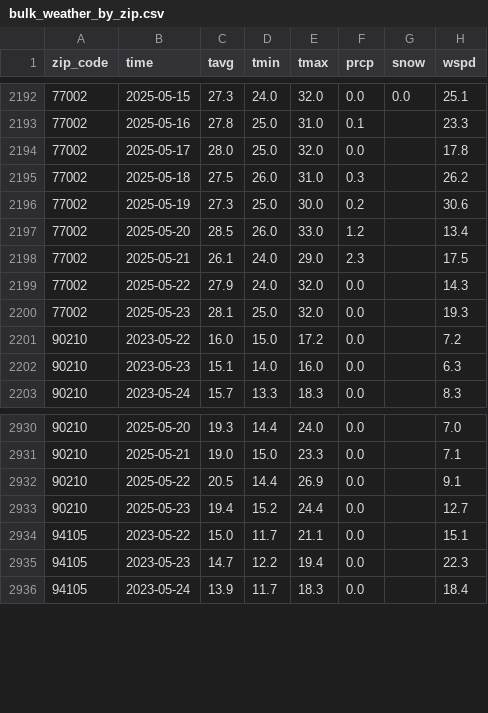
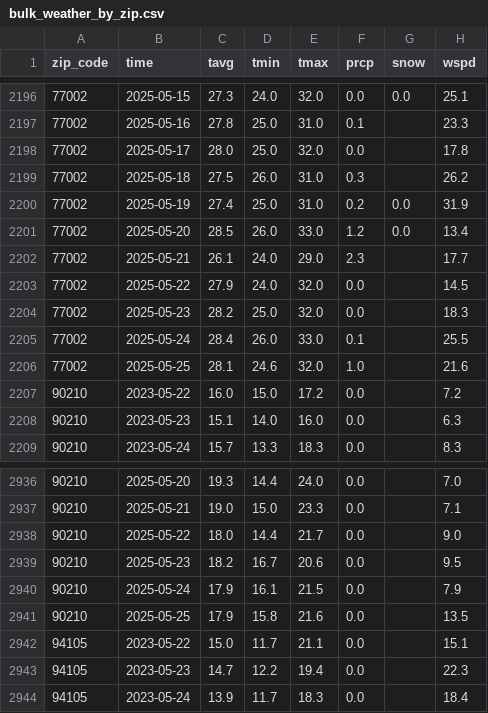
Before and after one commit to eeshansrivastava89/weather-app, a CSV file: bulk_weather_by_zip.csv, drawn as a sheet; only a part is shown, gaps mark what is left out; the diff covers the shown part only.

```diff
--- a/bulk_weather_by_zip.csv
+++ b/bulk_weather_by_zip.csv
@@ -2195,7 +2199,9 @@ zip_code,time,tavg,tmin,tmax,prcp,snow,wspd
 77002,2025-05-18,27.5,26.0,31.0,0.3,,26.2
-77002,2025-05-19,27.3,25.0,30.0,0.2,,30.6
-77002,2025-05-20,28.5,26.0,33.0,1.2,,13.4
-77002,2025-05-21,26.1,24.0,29.0,2.3,,17.5
-77002,2025-05-22,27.9,24.0,32.0,0.0,,14.3
-77002,2025-05-23,28.1,25.0,32.0,0.0,,19.3
+77002,2025-05-19,27.4,25.0,31.0,0.2,0.0,31.9
+77002,2025-05-20,28.5,26.0,33.0,1.2,0.0,13.4
+77002,2025-05-21,26.1,24.0,29.0,2.3,,17.7
+77002,2025-05-22,27.9,24.0,32.0,0.0,,14.5
+77002,2025-05-23,28.2,25.0,32.0,0.0,,18.3
+77002,2025-05-24,28.4,26.0,33.0,0.1,,25.5
+77002,2025-05-25,28.1,24.6,32.0,1.0,,21.6
 90210,2023-05-22,16.0,15.0,17.2,0.0,,7.2
@@ -2931,4 +2937,6 @@ zip_code,time,tavg,tmin,tmax,prcp,snow,wspd
 90210,2025-05-21,19.0,15.0,23.3,0.0,,7.1
-90210,2025-05-22,20.5,14.4,26.9,0.0,,9.1
-90210,2025-05-23,19.4,15.2,24.4,0.0,,12.7
+90210,2025-05-22,18.0,14.4,21.7,0.0,,9.0
+90210,2025-05-23,18.2,16.7,20.6,0.0,,9.5
+90210,2025-05-24,17.9,16.1,21.5,0.0,,7.9
+90210,2025-05-25,17.9,15.8,21.6,0.0,,13.5
 94105,2023-05-22,15.0,11.7,21.1,0.0,,15.1
```
Also changed, not shown: 6 added rows and 22 edited cells elsewhere in this file, weather_by_zip_final.csv, 2 other files.
